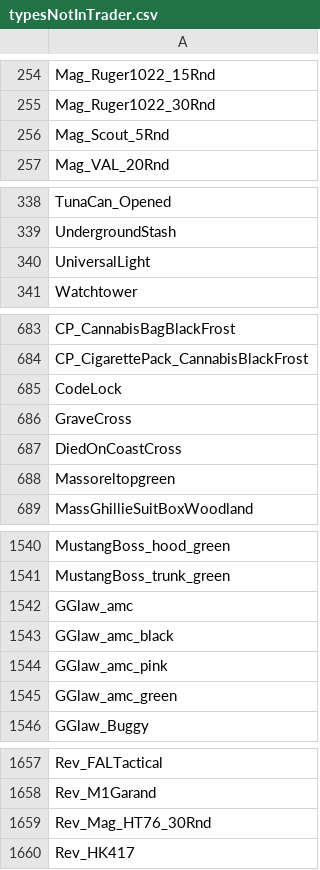
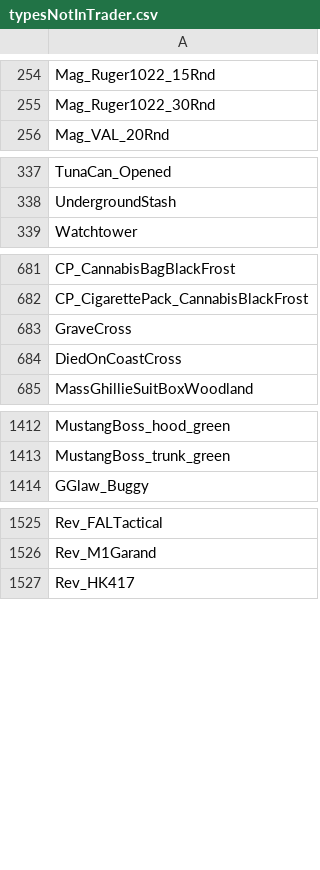
Before and after one commit to aflyingcougar/TypesTraderChecker, a CSV file: typesNotInTrader.csv, drawn as a sheet; only a part is shown, gaps mark what is left out; the diff covers the shown part only; the diff names each change by its address in the sheet, - before the commit and + after, or states it on an @@ line.

```diff
--- a/typesNotInTrader.csv
+++ b/typesNotInTrader.csv
-row 256: Mag_Scout_5Rnd
-row 340: UniversalLight
-row 685: CodeLock
-row 688: Massoreltopgreen
-row 1542: GGlaw_amc
-row 1543: GGlaw_amc_black
-row 1544: GGlaw_amc_pink
-row 1545: GGlaw_amc_green
-row 1659: Rev_Mag_HT76_30Rnd
```
Also changed, not shown: 124 removed rows elsewhere in this file, 2 other files.
